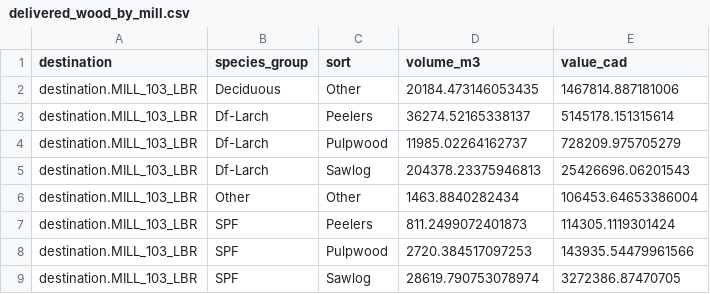
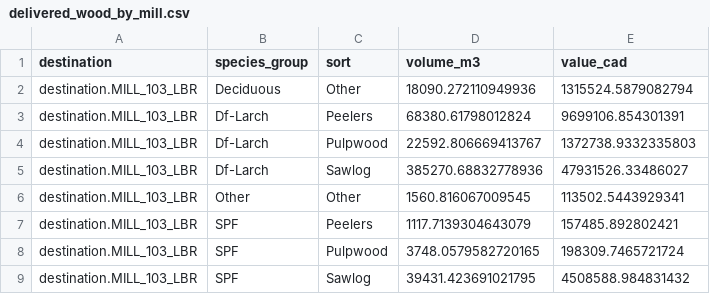
Before and after one commit to UBC-FRESH/femic-afrf-knifecreek-instance, a CSV file: data/delivered_wood/kc/delivered_wood_by_mill.csv, drawn as a sheet.

```diff
--- a/data/delivered_wood/kc/delivered_wood_by_mill.csv
+++ b/data/delivered_wood/kc/delivered_wood_by_mill.csv
@@ -1,9 +1,9 @@
 destination,species_group,sort,volume_m3,value_cad
-destination.MILL_103_LBR,Deciduous,Other,20184.473146053435,1467814.887181006
-destination.MILL_103_LBR,Df-Larch,Peelers,36274.52165338137,5145178.151315614
-destination.MILL_103_LBR,Df-Larch,Pulpwood,11985.02264162737,728209.975705279
-destination.MILL_103_LBR,Df-Larch,Sawlog,204378.23375946813,25426696.06201543
-destination.MILL_103_LBR,Other,Other,1463.8840282434,106453.64653386004
-destination.MILL_103_LBR,SPF,Peelers,811.2499072401873,114305.1119301424
-destination.MILL_103_LBR,SPF,Pulpwood,2720.384517097253,143935.54479961566
-destination.MILL_103_LBR,SPF,Sawlog,28619.790753078974,3272386.87470705
+destination.MILL_103_LBR,Deciduous,Other,18090.272110949936,1315524.5879082794
+destination.MILL_103_LBR,Df-Larch,Peelers,68380.61798012824,9699106.854301391
+destination.MILL_103_LBR,Df-Larch,Pulpwood,22592.806669413767,1372738.9332335803
+destination.MILL_103_LBR,Df-Larch,Sawlog,385270.68832778936,47931526.33486027
+destination.MILL_103_LBR,Other,Other,1560.816067009545,113502.5443929341
+destination.MILL_103_LBR,SPF,Peelers,1117.7139304643079,157485.892802421
+destination.MILL_103_LBR,SPF,Pulpwood,3748.0579582720165,198309.7465721724
+destination.MILL_103_LBR,SPF,Sawlog,39431.423691021795,4508588.984831432
```
Also changed, not shown: data/delivered_wood/kc/product_values.csv, data/delivered_wood/kc/route_cost_report.csv, 9 other files.
